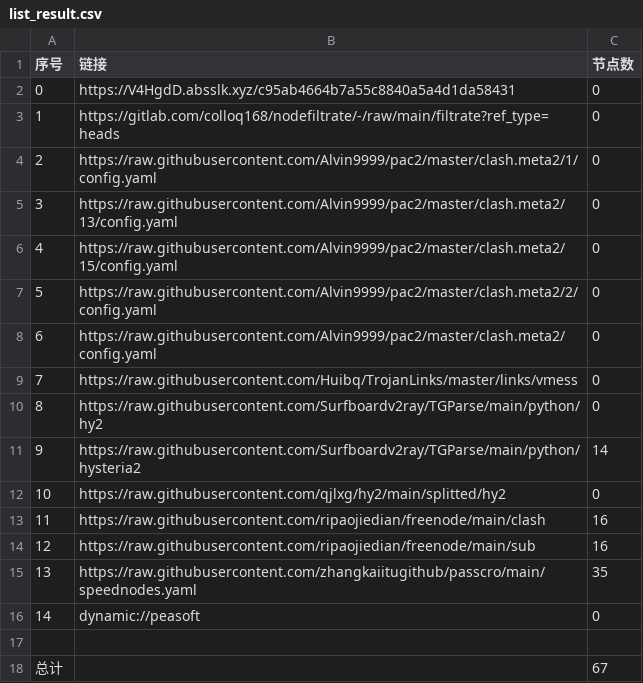
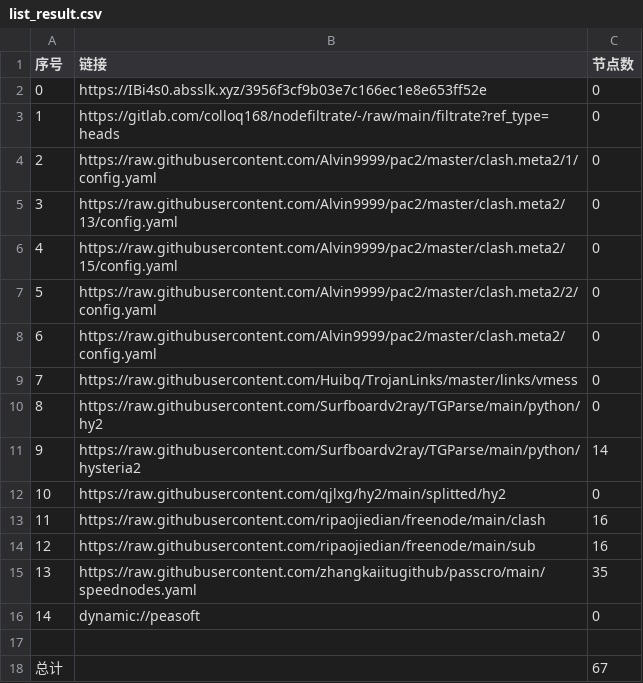
Before and after one commit to suanxidanian/AutoMergePublicNodes, a CSV file: list_result.csv, drawn as a sheet.

```diff
--- a/list_result.csv
+++ b/list_result.csv
@@ -1,3 +1,3 @@
 序号,链接,节点数
-0,https://V4HgdD.absslk.xyz/c95ab4664b7a55c8840a5a4d1da58431,0
+0,https://IBi4s0.absslk.xyz/3956f3cf9b03e7c166ec1e8e653ff52e,0
 1,https://gitlab.com/colloq168/nodefiltrate/-/raw/main/filtrate?ref_type=heads,0
```
Also changed, not shown: 3 other files.
